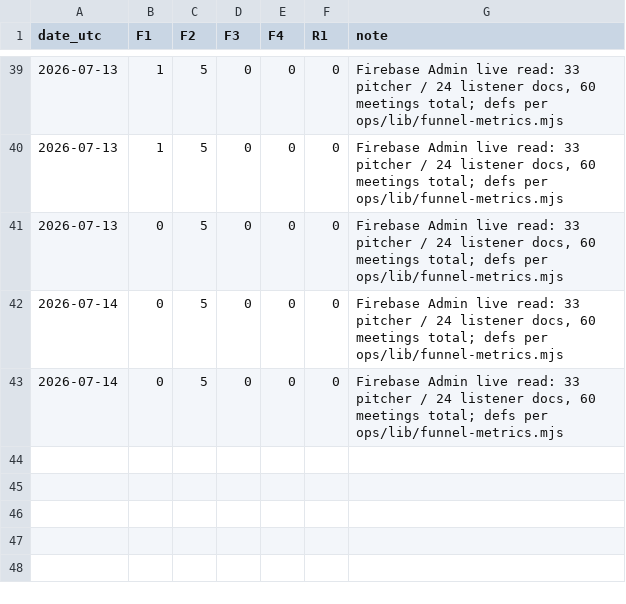
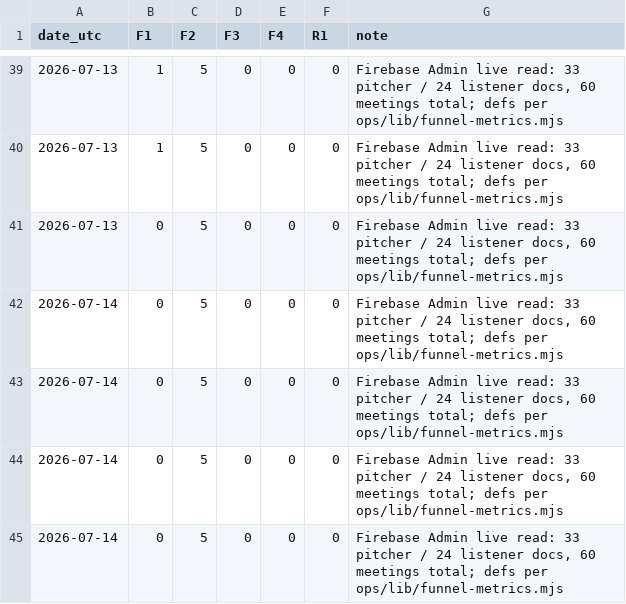
Before and after one commit to atxapple/donatalk, a CSV file: docs/company/metrics/funnel-log.csv, drawn as a sheet; only a part is shown, gaps mark what is left out; the diff names each change by its address in the sheet, - before the commit and + after, or states it on an @@ line.

```diff
--- a/docs/company/metrics/funnel-log.csv
+++ b/docs/company/metrics/funnel-log.csv
+row 44: 2026-07-14 | 0 | 5 | 0 | 0 | 0 | Firebase Admin live read: 33 pitcher / 24 listener docs, 60 meetings total; defs per ops/lib/funnel-metrics.mjs
+row 45: 2026-07-14 | 0 | 5 | 0 | 0 | 0 | Firebase Admin live read: 33 pitcher / 24 listener docs, 60 meetings total; defs per ops/lib/funnel-metrics.mjs
```
Also changed, not shown: docs/company/metrics/awareness-log.csv, docs/company/metrics/ops-health-log.csv, 9 other files.
